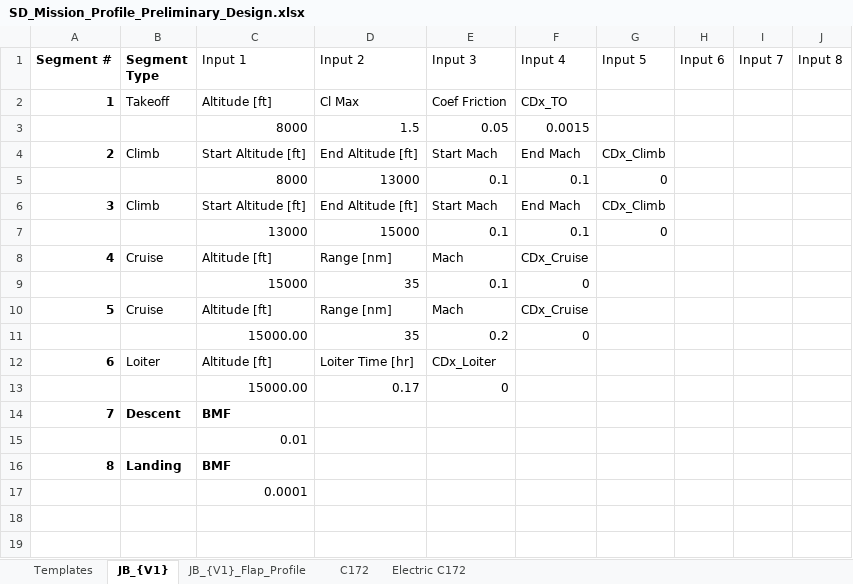
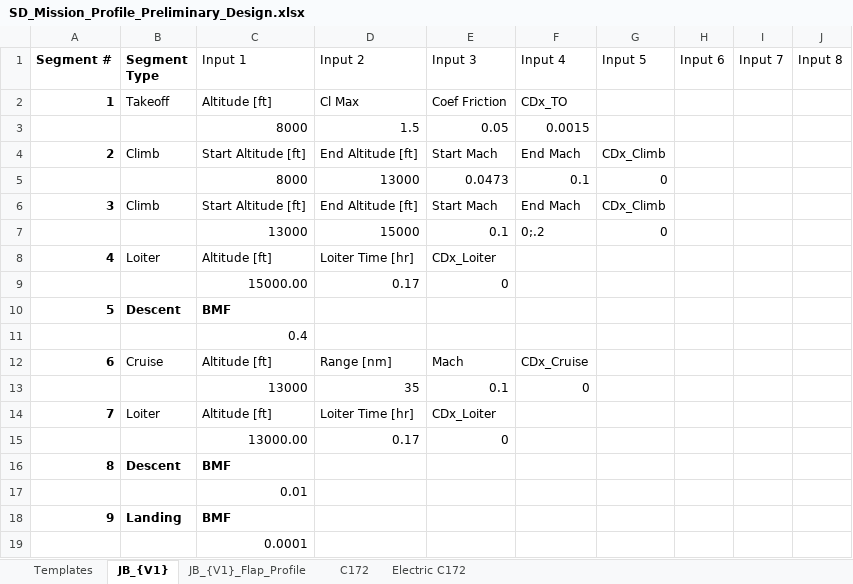
Before and after one commit to NoahJudelson/Team06_SeniorProj, an Excel workbook: USE_THIS_DESIGN_CODE/Input Excel Sheets/Mission Profiles/SD_Mission_Profile_Preliminary_Design.xlsx, sheet JB_{V1}, drawn as a sheet; values as stored, in another font and other column widths than the file's, no borders; conditional formats and table styles not drawn; removed rows and columns are numbered as before the commit, all else as after; the diff names each change by its address in the sheet, - before the commit and + after, or states it on an @@ line.

Commit message:
sad

```diff
--- a/USE_THIS_DESIGN_CODE/Input Excel Sheets/Mission Profiles/SD_Mission_Profile_Preliminary_Design.xlsx (sheet JB_{V1})
+++ b/USE_THIS_DESIGN_CODE/Input Excel Sheets/Mission Profiles/SD_Mission_Profile_Preliminary_Design.xlsx (sheet JB_{V1})
-E5 (Input 3): 0.1
+E5 (Input 3): 0.0473
-F7 (Input 4): 0.1
+F7 (Input 4): 0;.2
-row 9:  |  | 15000 | 35 | 0.1 | 0
-row 10: 5 | Cruise | Altitude [ft] | Range [nm] | Mach | CDx_Cruise
-row 11:  |  | 15000.00 | 35 | 0.2 | 0
@@ column A (Segment #) renumbered between rows 8 and 18 @@
+row 10: 5 | Descent | BMF
+row 11:  |  | 0.4
@@ row 8 moved to row 12: 6 @@
+row 13:  |  | 13000 | 35 | 0.1 | 0
+row 14: 7 | Loiter | Altitude [ft] | Loiter Time [hr] | CDx_Loiter
+row 15:  |  | 13000.00 | 0.17 | 0
```
Also changed, not shown: formulas that keep their value.
